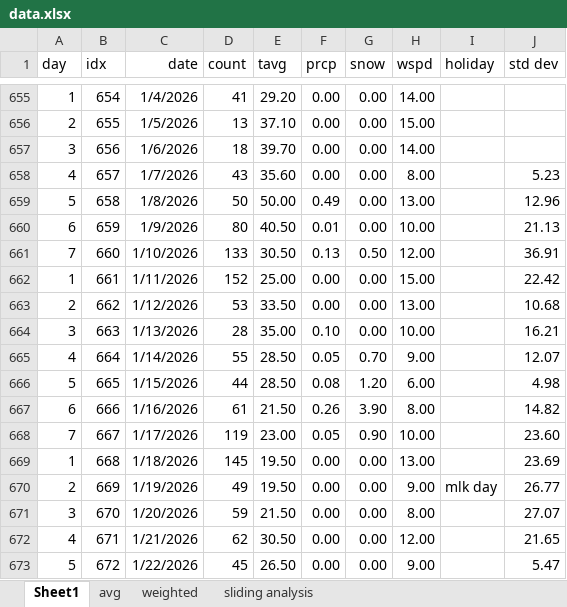
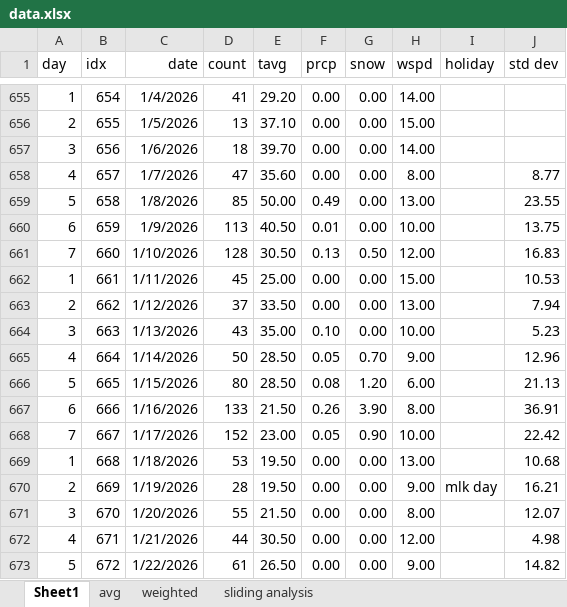
Before and after one commit to acard6/swe_dev, an Excel workbook: restaurant_analytics/data/data.xlsx, sheet Sheet1, drawn as a sheet; only a part is shown, gaps mark what is left out; values as stored, in another font and other column widths than the file's, no borders; conditional formats not drawn; the diff covers the shown part only; the diff names each change by its address in the sheet, - before the commit and + after, or states it on an @@ line.

Commit message:
misplaced data

```diff
--- a/restaurant_analytics/data/data.xlsx (sheet Sheet1)
+++ b/restaurant_analytics/data/data.xlsx (sheet Sheet1)
-D658 (count): 43
+D658 (count): 47
-J658 (std dev): 5.23
+J658 (std dev): 8.77
-D659 (count): 50
+D659 (count): 85
-J659 (std dev): 12.96
+J659 (std dev): 23.55
-D660 (count): 80
+D660 (count): 113
-J660 (std dev): 21.13
+J660 (std dev): 13.75
-D661 (count): 133
+D661 (count): 128
-J661 (std dev): 36.91
+J661 (std dev): 16.83
-D662 (count): 152
+D662 (count): 45
-J662 (std dev): 22.42
+J662 (std dev): 10.53
-D663 (count): 53
+D663 (count): 37
-J663 (std dev): 10.68
+J663 (std dev): 7.94
-D664 (count): 28
+D664 (count): 43
-J664 (std dev): 16.21
+J664 (std dev): 5.23
-D665 (count): 55
+D665 (count): 50
-J665 (std dev): 12.07
+J665 (std dev): 12.96
-D666 (count): 44
+D666 (count): 80
-J666 (std dev): 4.98
+J666 (std dev): 21.13
-D667 (count): 61
+D667 (count): 133
-J667 (std dev): 14.82
+J667 (std dev): 36.91
-D668 (count): 119
+D668 (count): 152
-J668 (std dev): 23.60
+J668 (std dev): 22.42
-D669 (count): 145
+D669 (count): 53
-J669 (std dev): 23.69
+J669 (std dev): 10.68
-D670 (count): 49
+D670 (count): 28
-J670 (std dev): 26.77
+J670 (std dev): 16.21
-D671 (count): 59
+D671 (count): 55
-J671 (std dev): 27.07
+J671 (std dev): 12.07
-D672 (count): 62
+D672 (count): 44
-J672 (std dev): 21.65
+J672 (std dev): 4.98
-D673 (count): 45
+D673 (count): 61
-J673 (std dev): 5.47
+J673 (std dev): 14.82
```
Also changed, not shown: 87 edited cells elsewhere in this sheet, 1 other file.
